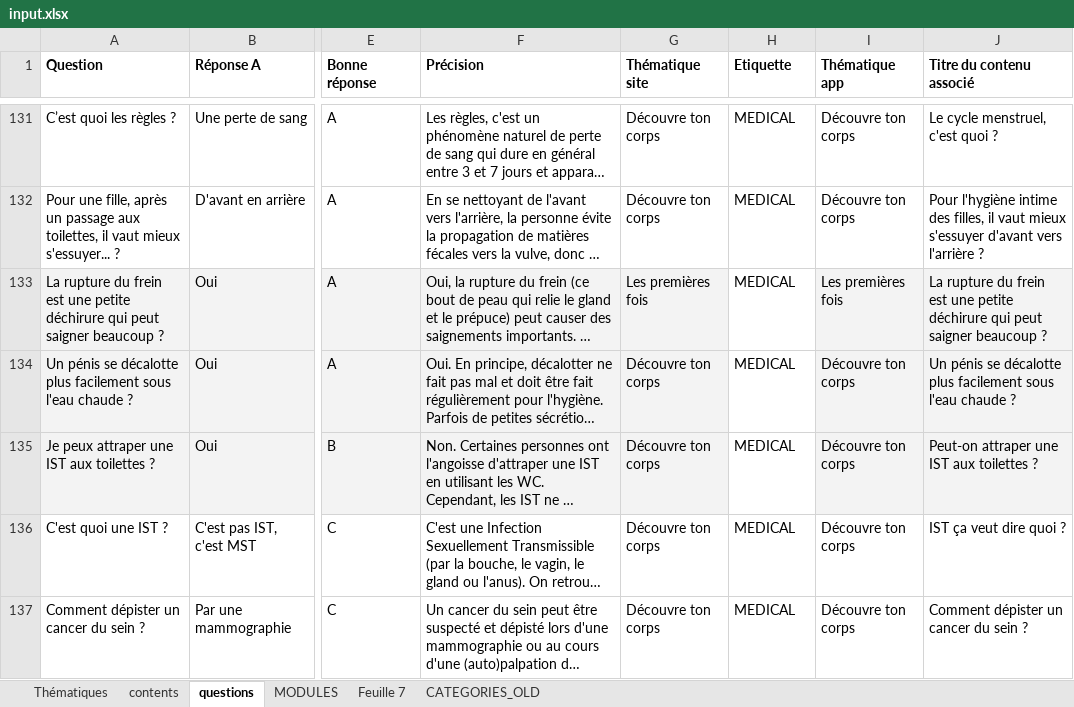
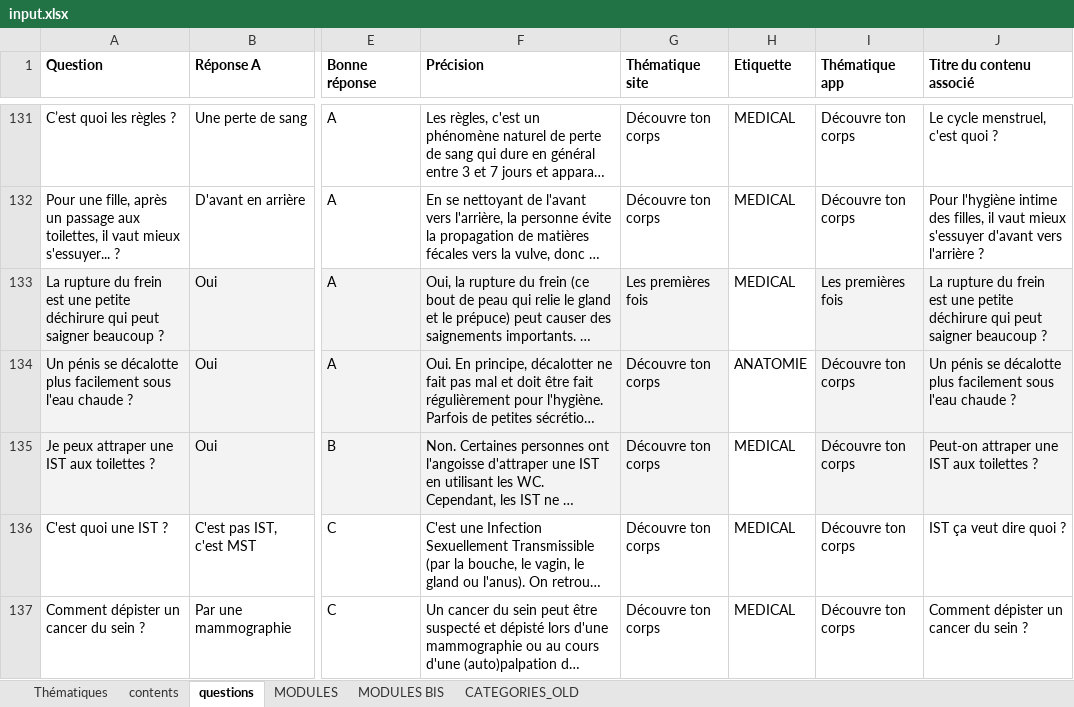
Before and after one commit to SocialGouv/tumeplay, an Excel workbook: data-update/input/input.xlsx, sheet questions, drawn as a sheet; only a part is shown, gaps mark what is left out; long unchanged cells end in …; values as stored, in another font and other column widths than the file's, no borders; charts and pictures not drawn; the diff names each change by its address in the sheet, - before the commit and + after, or states it on an @@ line.

```diff
--- a/data-update/input/input.xlsx (sheet questions)
+++ b/data-update/input/input.xlsx (sheet questions)
-sheet tab: Feuille 7
+sheet tab: MODULES BIS
-H134 (Etiquette): MEDICAL
+H134 (Etiquette): ANATOMIE
```
Also changed, not shown: sheet contents, formulas that keep their value, 5 other files.
